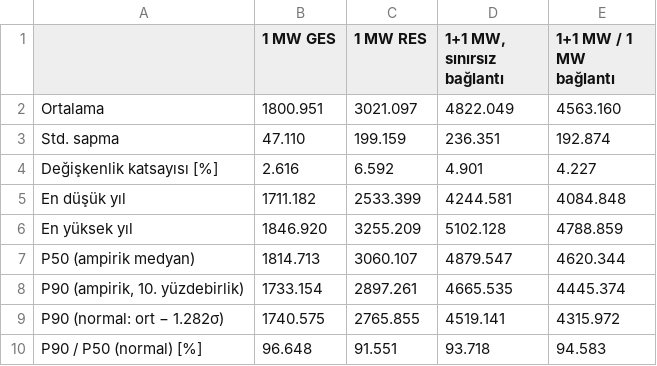
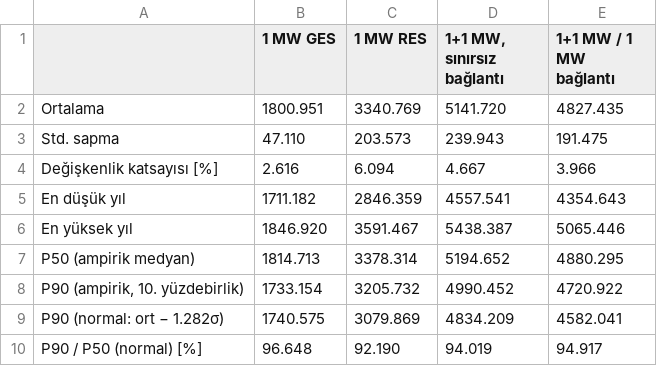
Before and after one commit to ahmethilmigrgl/hibrit-fizibilite, a CSV file: outputs/01_uretim_modeli/p50_p90_ozet.csv, drawn as a sheet.

```diff
--- a/outputs/01_uretim_modeli/p50_p90_ozet.csv
+++ b/outputs/01_uretim_modeli/p50_p90_ozet.csv
@@ -1,10 +1,10 @@
 ,1 MW GES,1 MW RES,"1+1 MW, sınırsız bağlantı",1+1 MW / 1 MW bağlantı
-Ortalama,1800.951,3021.097,4822.049,4563.160
-Std. sapma,47.110,199.159,236.351,192.874
-Değişkenlik katsayısı [%],2.616,6.592,4.901,4.227
-En düşük yıl,1711.182,2533.399,4244.581,4084.848
-En yüksek yıl,1846.920,3255.209,5102.128,4788.859
-P50 (ampirik medyan),1814.713,3060.107,4879.547,4620.344
-"P90 (ampirik, 10. yüzdebirlik)",1733.154,2897.261,4665.535,4445.374
-P90 (normal: ort − 1.282σ),1740.575,2765.855,4519.141,4315.972
-P90 / P50 (normal) [%],96.648,91.551,93.718,94.583
+Ortalama,1800.951,3340.769,5141.720,4827.435
+Std. sapma,47.110,203.573,239.943,191.475
+Değişkenlik katsayısı [%],2.616,6.094,4.667,3.966
+En düşük yıl,1711.182,2846.359,4557.541,4354.643
+En yüksek yıl,1846.920,3591.467,5438.387,5065.446
+P50 (ampirik medyan),1814.713,3378.314,5194.652,4880.295
+"P90 (ampirik, 10. yüzdebirlik)",1733.154,3205.732,4990.452,4720.922
+P90 (normal: ort − 1.282σ),1740.575,3079.869,4834.209,4582.041
+P90 / P50 (normal) [%],96.648,92.190,94.019,94.917
```
Also changed, not shown: outputs/01_uretim_modeli/yillik_uretim.csv, 42 other files.
